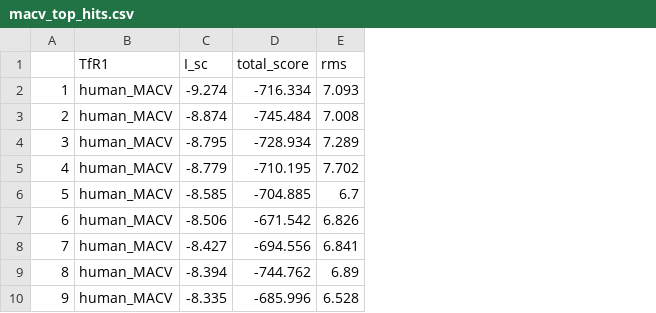
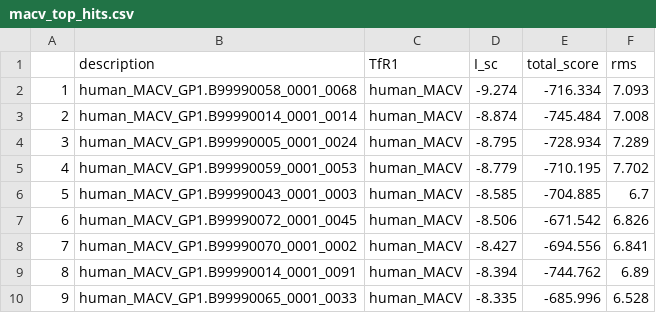
Before and after one commit to wilkelab/MACV_TfR1_modeling, a CSV file: data/macv_top_hits.csv, drawn as a sheet; only a part is shown; the diff names each change by its address in the sheet, - before the commit and + after, or states it on an @@ line.

```diff
--- a/data/macv_top_hits.csv
+++ b/data/macv_top_hits.csv
+column B (description), rows 2-10: human_MACV_GP1.B99990058_0001_0068 | human_MACV_GP1.B99990014_0001_0014 | human_MACV_GP1.B99990005_0001_0024 | human_MACV_GP1.B99990059_0001_0053 | human_MACV_GP1.B99990043_0001_0003 | human_MACV_GP1.B99990072_0001_0045 | human_MACV_GP1.B99990070_0001_0002 | human_MACV_GP1.B99990014_0001_0091 | human_MACV_GP1.B99990065_0001_0033
```
Also changed, not shown: 14 other files.
